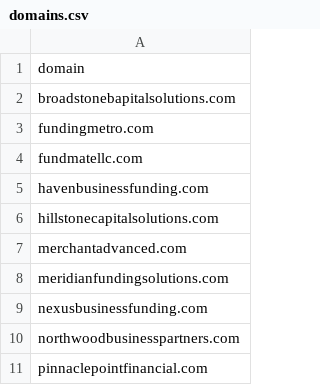
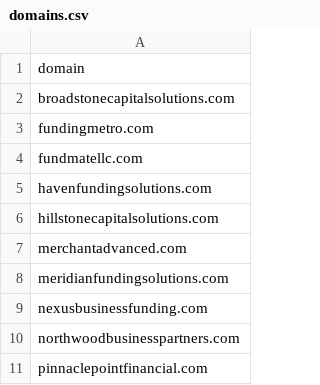
Before and after one commit to dhiraj-solace/email_health_monitor, a CSV file: domains.csv, drawn as a sheet.

```diff
--- a/domains.csv
+++ b/domains.csv
@@ -1,6 +1,6 @@
 domain
-broadstonebapitalsolutions.com
+broadstonecapitalsolutions.com
 fundingmetro.com
 fundmatellc.com
-havenbusinessfunding.com
+havenfundingsolutions.com
 hillstonecapitalsolutions.com
```
Also changed, not shown: 4 other files.
